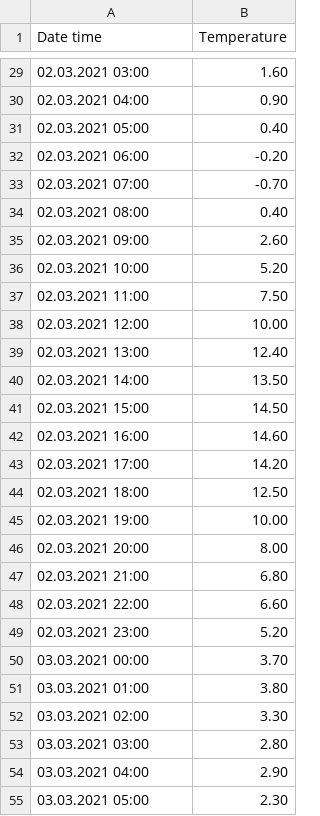
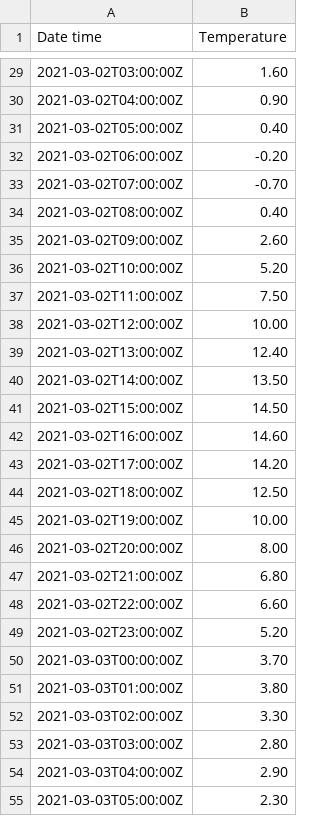
Before and after one commit to MarieRe/katacoda-scenarios, a CSV file: influx_db/assets/temperature-example.csv, drawn as a sheet; only a part is shown, gaps mark what is left out; the diff covers the shown part only.

```diff
--- a/influx_db/assets/temperature-example.csv
+++ b/influx_db/assets/temperature-example.csv
@@ -29,27 +29,27 @@ Date time;Temperature
-02.03.2021 03:00;1.60
-02.03.2021 04:00;0.90
-02.03.2021 05:00;0.40
-02.03.2021 06:00;-0.20
-02.03.2021 07:00;-0.70
-02.03.2021 08:00;0.40
-02.03.2021 09:00;2.60
-02.03.2021 10:00;5.20
-02.03.2021 11:00;7.50
-02.03.2021 12:00;10.00
-02.03.2021 13:00;12.40
-02.03.2021 14:00;13.50
-02.03.2021 15:00;14.50
-02.03.2021 16:00;14.60
-02.03.2021 17:00;14.20
-02.03.2021 18:00;12.50
-02.03.2021 19:00;10.00
-02.03.2021 20:00;8.00
-02.03.2021 21:00;6.80
-02.03.2021 22:00;6.60
-02.03.2021 23:00;5.20
-03.03.2021 00:00;3.70
-03.03.2021 01:00;3.80
-03.03.2021 02:00;3.30
-03.03.2021 03:00;2.80
-03.03.2021 04:00;2.90
-03.03.2021 05:00;2.30
+2021-03-02T03:00:00Z;1.60
+2021-03-02T04:00:00Z;0.90
+2021-03-02T05:00:00Z;0.40
+2021-03-02T06:00:00Z;-0.20
+2021-03-02T07:00:00Z;-0.70
+2021-03-02T08:00:00Z;0.40
+2021-03-02T09:00:00Z;2.60
+2021-03-02T10:00:00Z;5.20
+2021-03-02T11:00:00Z;7.50
+2021-03-02T12:00:00Z;10.00
+2021-03-02T13:00:00Z;12.40
+2021-03-02T14:00:00Z;13.50
+2021-03-02T15:00:00Z;14.50
+2021-03-02T16:00:00Z;14.60
+2021-03-02T17:00:00Z;14.20
+2021-03-02T18:00:00Z;12.50
+2021-03-02T19:00:00Z;10.00
+2021-03-02T20:00:00Z;8.00
+2021-03-02T21:00:00Z;6.80
+2021-03-02T22:00:00Z;6.60
+2021-03-02T23:00:00Z;5.20
+2021-03-03T00:00:00Z;3.70
+2021-03-03T01:00:00Z;3.80
+2021-03-03T02:00:00Z;3.30
+2021-03-03T03:00:00Z;2.80
+2021-03-03T04:00:00Z;2.90
+2021-03-03T05:00:00Z;2.30
```
Also changed, not shown: 70 edited cells elsewhere in this file, 1 other file.
